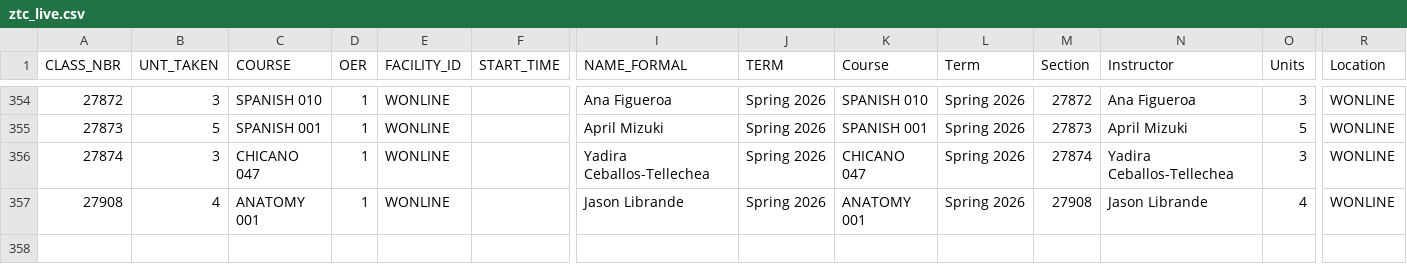
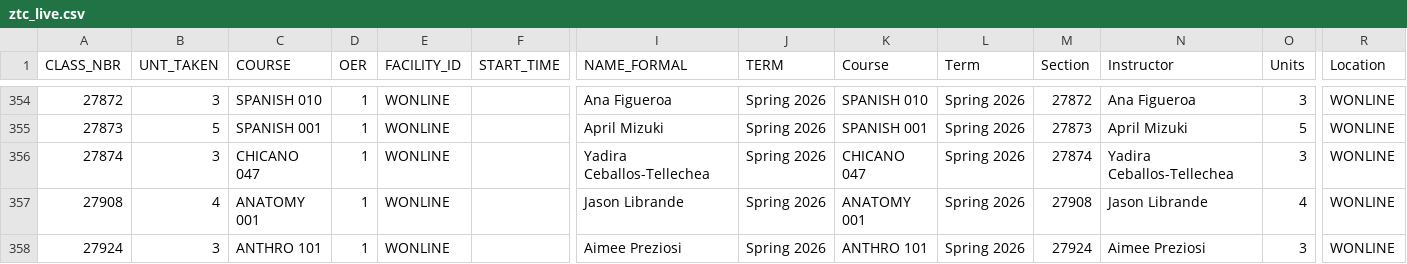
Before and after one commit to West-Los-Angeles-College/ztc, a CSV file: ztc_live.csv, drawn as a sheet; only a part is shown, gaps mark what is left out; rows hold the shown columns only; the diff names each change by its address in the sheet, - before the commit and + after, or states it on an @@ line.

Commit message:
Daily Commit -- 2026-02-03

```diff
--- a/ztc_live.csv
+++ b/ztc_live.csv
+row 358: 27924 | 3 | ANTHRO 101 | 1 | WONLINE |  | Aimee Preziosi | Spring 2026 | ANTHRO 101 | Spring 2026 | 27924 | Aimee Preziosi | 3 | WONLINE
```
